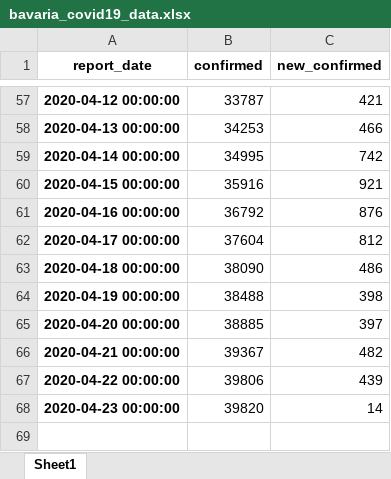
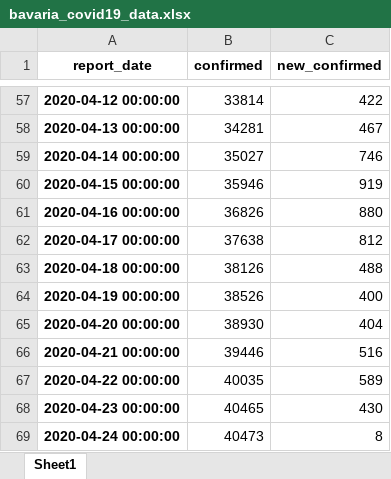
Before and after one commit to cs224/covid-19-data-analysis, an Excel workbook: bavaria_covid19_data.xlsx, sheet Sheet1, drawn as a sheet; only a part is shown, gaps mark what is left out; values as stored, in another font and other column widths than the file's, no borders; the diff covers the shown part only; the diff names each change by its address in the sheet, - before the commit and + after, or states it on an @@ line.

```diff
--- a/bavaria_covid19_data.xlsx (sheet Sheet1)
+++ b/bavaria_covid19_data.xlsx (sheet Sheet1)
-B57 (confirmed): 33787
+B57 (confirmed): 33814
-C57 (new_confirmed): 421
+C57 (new_confirmed): 422
-B58 (confirmed): 34253
+B58 (confirmed): 34281
-C58 (new_confirmed): 466
+C58 (new_confirmed): 467
-B59 (confirmed): 34995
+B59 (confirmed): 35027
-C59 (new_confirmed): 742
+C59 (new_confirmed): 746
-B60 (confirmed): 35916
+B60 (confirmed): 35946
-C60 (new_confirmed): 921
+C60 (new_confirmed): 919
-B61 (confirmed): 36792
+B61 (confirmed): 36826
-C61 (new_confirmed): 876
+C61 (new_confirmed): 880
-B62 (confirmed): 37604
+B62 (confirmed): 37638
-B63 (confirmed): 38090
+B63 (confirmed): 38126
-C63 (new_confirmed): 486
+C63 (new_confirmed): 488
-B64 (confirmed): 38488
+B64 (confirmed): 38526
-C64 (new_confirmed): 398
+C64 (new_confirmed): 400
-B65 (confirmed): 38885
+B65 (confirmed): 38930
-C65 (new_confirmed): 397
+C65 (new_confirmed): 404
-B66 (confirmed): 39367
+B66 (confirmed): 39446
-C66 (new_confirmed): 482
+C66 (new_confirmed): 516
-B67 (confirmed): 39806
+B67 (confirmed): 40035
-C67 (new_confirmed): 439
+C67 (new_confirmed): 589
-B68 (confirmed): 39820
+B68 (confirmed): 40465
-C68 (new_confirmed): 14
+C68 (new_confirmed): 430
+row 69: 2020-04-24 00:00:00 | 40473 | 8
```
Also changed, not shown: 63 edited cells elsewhere in this sheet, 4 other files.
